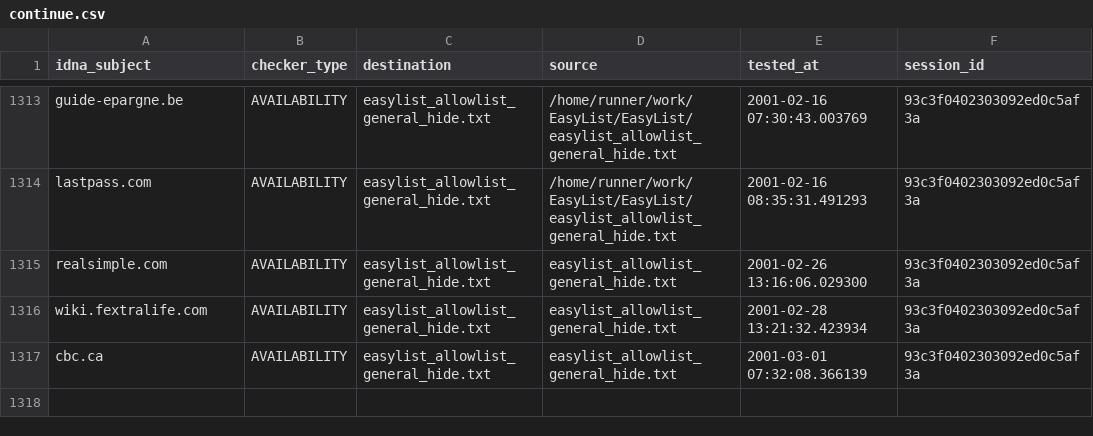
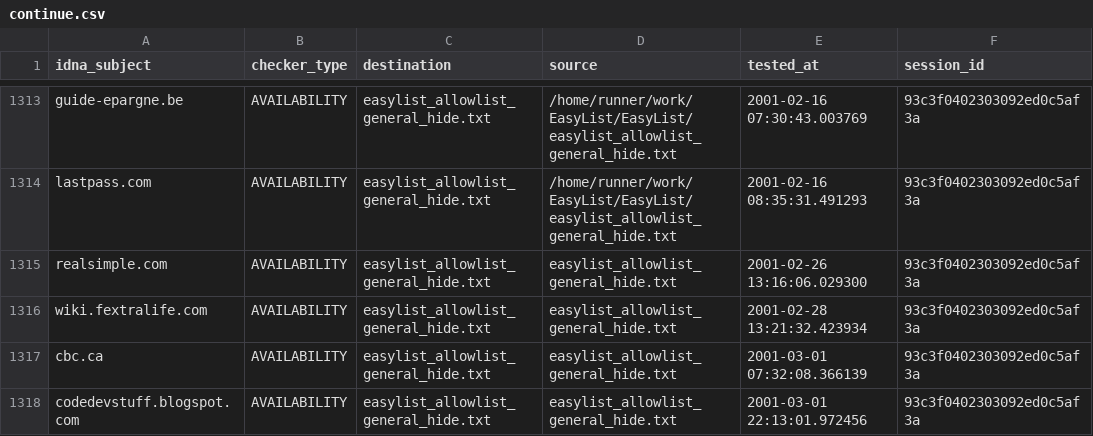
Before and after one commit to dns-test/EasyList, a CSV file: output/easylist_allowlist_general_hide.txt/continue.csv, drawn as a sheet; only a part is shown, gaps mark what is left out; the diff names each change by its address in the sheet, - before the commit and + after, or states it on an @@ line.

```diff
--- a/output/easylist_allowlist_general_hide.txt/continue.csv
+++ b/output/easylist_allowlist_general_hide.txt/continue.csv
+row 1318: codedevstuff.blogspot.com | AVAILABILITY | easylist_allowlist_general_hide.txt | easylist_allowlist_general_hide.txt | 2001-03-01 22:13:01.972456 | 93c3f0402303092ed0c5af3a
```
Also changed, not shown: 21 other files.
